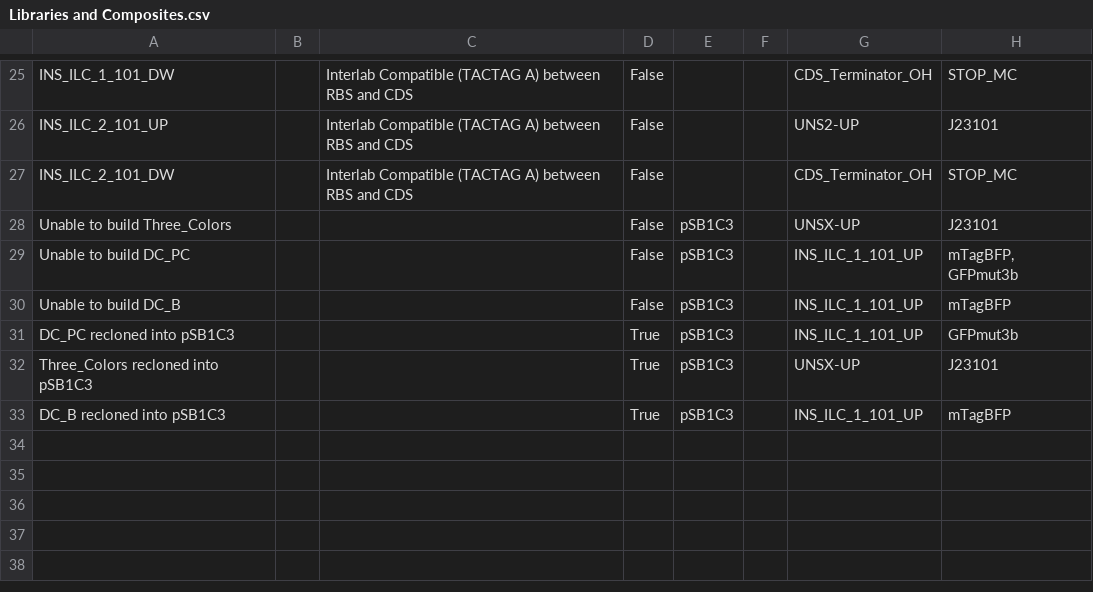
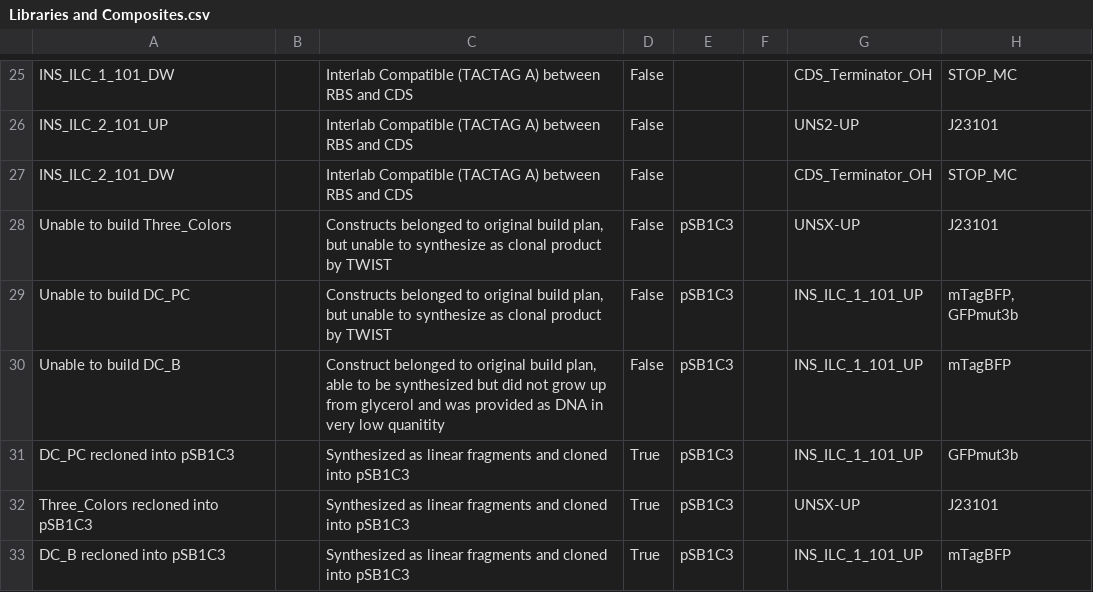
Before and after one commit to iGEM-Engineering/iGEM-distribution, a CSV file: Interlab Devices 2022/views/Libraries and Composites.csv, drawn as a sheet; only a part is shown, gaps mark what is left out; the diff names each change by its address in the sheet, - before the commit and + after, or states it on an @@ line.

```diff
--- a/Interlab Devices 2022/views/Libraries and Composites.csv
+++ b/Interlab Devices 2022/views/Libraries and Composites.csv
-C28:C29: (empty)
+C28:C29: Constructs belonged to original build plan, but unable to synthesize as clonal product by TWIST
-C30: (empty)
+C30: Construct belonged to original build plan, able to be synthesized but did not grow up from glycerol and was provided as DNA in very low quanitity
-C31:C33: (empty)
+C31:C33: Synthesized as linear fragments and cloned into pSB1C3
```
Also changed, not shown: 1 other file.
